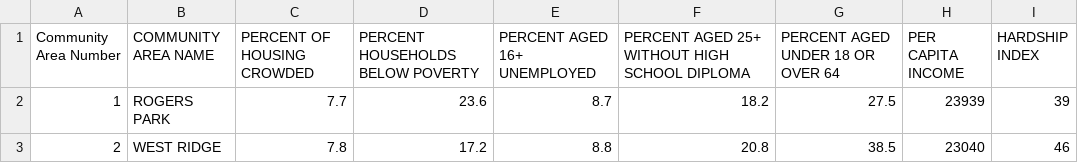
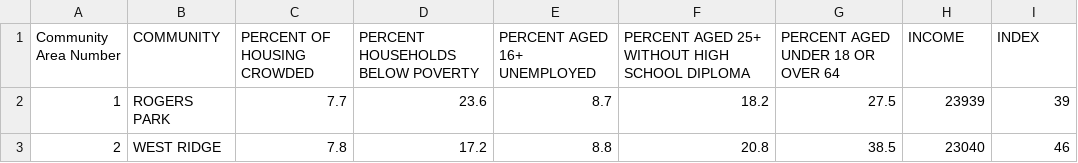
Before and after one commit to emelo2/cs-424, a CSV file: socioeconomicStatus.csv, drawn as a sheet; only a part is shown.

```diff
--- a/socioeconomicStatus.csv
+++ b/socioeconomicStatus.csv
@@ -1,2 +1,2 @@
-Community Area Number,COMMUNITY AREA NAME,PERCENT OF HOUSING CROWDED,PERCENT HOUSEHOLDS BELOW POVERTY,PERCENT AGED 16+ UNEMPLOYED,PERCENT AGED 25+ WITHOUT HIGH SCHOOL DIPLOMA,PERCENT AGED UNDER 18 OR OVER 64,PER CAPITA INCOME ,HARDSHIP INDEX
+Community Area Number,COMMUNITY,PERCENT OF HOUSING CROWDED,PERCENT HOUSEHOLDS BELOW POVERTY,PERCENT AGED 16+ UNEMPLOYED,PERCENT AGED 25+ WITHOUT HIGH SCHOOL DIPLOMA,PERCENT AGED UNDER 18 OR OVER 64,INCOME,INDEX
 1,ROGERS PARK,7.7,23.6,8.7,18.2,27.5,23939,39
```
Also changed, not shown: 3 other files.
